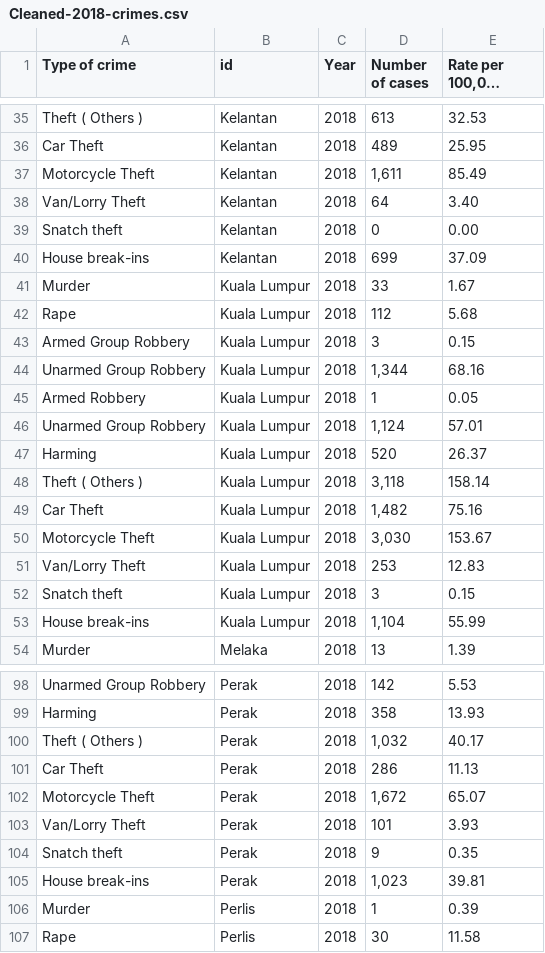
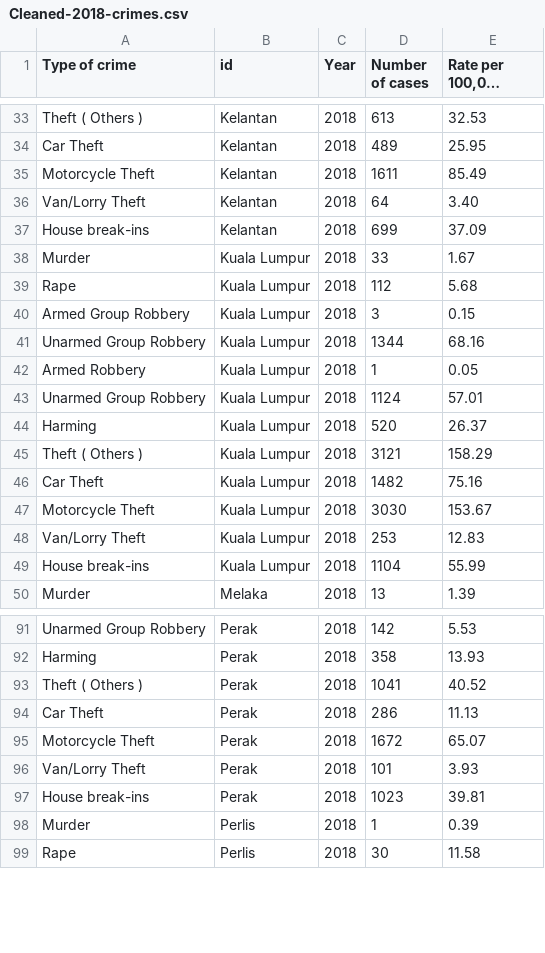
Before and after one commit to Cheryl-Neoh/FIT3179, a CSV file: Assignment 2/Data/Cleaned-2018-crimes.csv, drawn as a sheet; only a part is shown, gaps mark what is left out; long unchanged cells end in …; the diff covers the shown part only.

Commit message:
combine snatch theft records to general theft for the 2018 dataset

```diff
--- a/Assignment 2/Data/Cleaned-2018-crimes.csv
+++ b/Assignment 2/Data/Cleaned-2018-crimes.csv
@@ -37 +35 @@ Car Theft,Kelantan,2018,489,25.95,
-Motorcycle Theft,Kelantan,2018,"1,611",85.49,
+Motorcycle Theft,Kelantan,2018,1611,85.49
@@ -39 +36,0 @@ Van/Lorry Theft,Kelantan,2018,64,3.40,
-Snatch theft,Kelantan,2018,0,0.00,
@@ -44 +41 @@ Armed Group Robbery,Kuala Lumpur,2018,3,0.15,
-Unarmed Group Robbery,Kuala Lumpur,2018,"1,344",68.16,
+Unarmed Group Robbery,Kuala Lumpur,2018,1344,68.16
@@ -46 +43 @@ Armed Robbery,Kuala Lumpur,2018,1,0.05,
-Unarmed Group Robbery,Kuala Lumpur,2018,"1,124",57.01,
+Unarmed Group Robbery,Kuala Lumpur,2018,1124,57.01
@@ -48,3 +45,3 @@ Harming,Kuala Lumpur,2018,520,26.37,
-Theft ( Others ),Kuala Lumpur,2018,"3,118",158.14,
-Car Theft,Kuala Lumpur,2018,"1,482",75.16,
-Motorcycle Theft,Kuala Lumpur,2018,"3,030",153.67,
+Theft ( Others ),Kuala Lumpur,2018,3121,158.29
+Car Theft,Kuala Lumpur,2018,1482,75.16
+Motorcycle Theft,Kuala Lumpur,2018,3030,153.67
@@ -52,2 +49 @@ Van/Lorry Theft,Kuala Lumpur,2018,253,12.83,
-Snatch theft,Kuala Lumpur,2018,3,0.15,
-House break-ins,Kuala Lumpur,2018,"1,104",55.99,
+House break-ins,Kuala Lumpur,2018,1104,55.99
@@ -100 +93 @@ Harming,Perak,2018,358,13.93,
-Theft ( Others ),Perak,2018,"1,032",40.17,
+Theft ( Others ),Perak,2018,1041,40.52
@@ -102 +95 @@ Car Theft,Perak,2018,286,11.13,
-Motorcycle Theft,Perak,2018,"1,672",65.07,
+Motorcycle Theft,Perak,2018,1672,65.07
@@ -104,2 +97 @@ Van/Lorry Theft,Perak,2018,101,3.93,
-Snatch theft,Perak,2018,9,0.35,
-House break-ins,Perak,2018,"1,023",39.81,
+House break-ins,Perak,2018,1023,39.81
```
Also changed, not shown: 11 removed rows and 28 edited cells elsewhere in this file.
